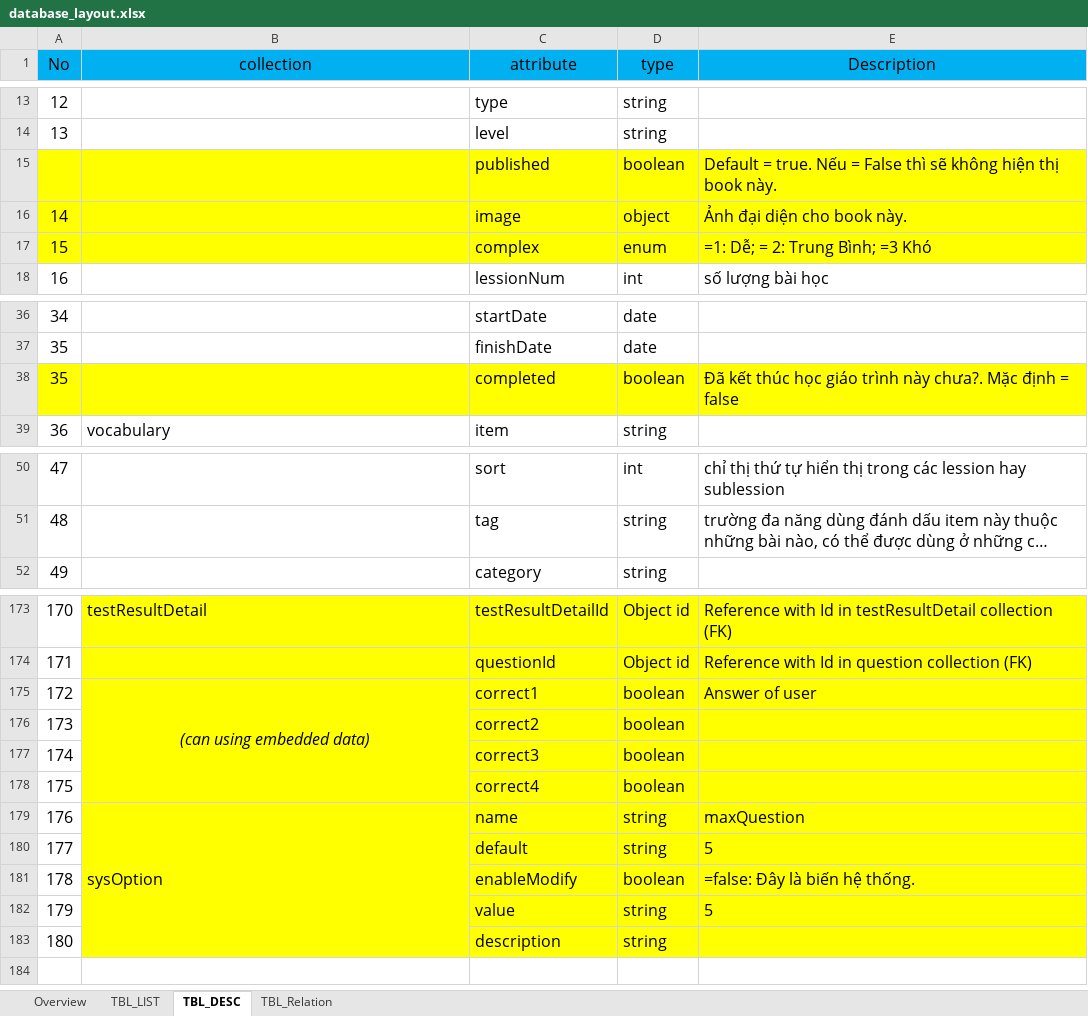
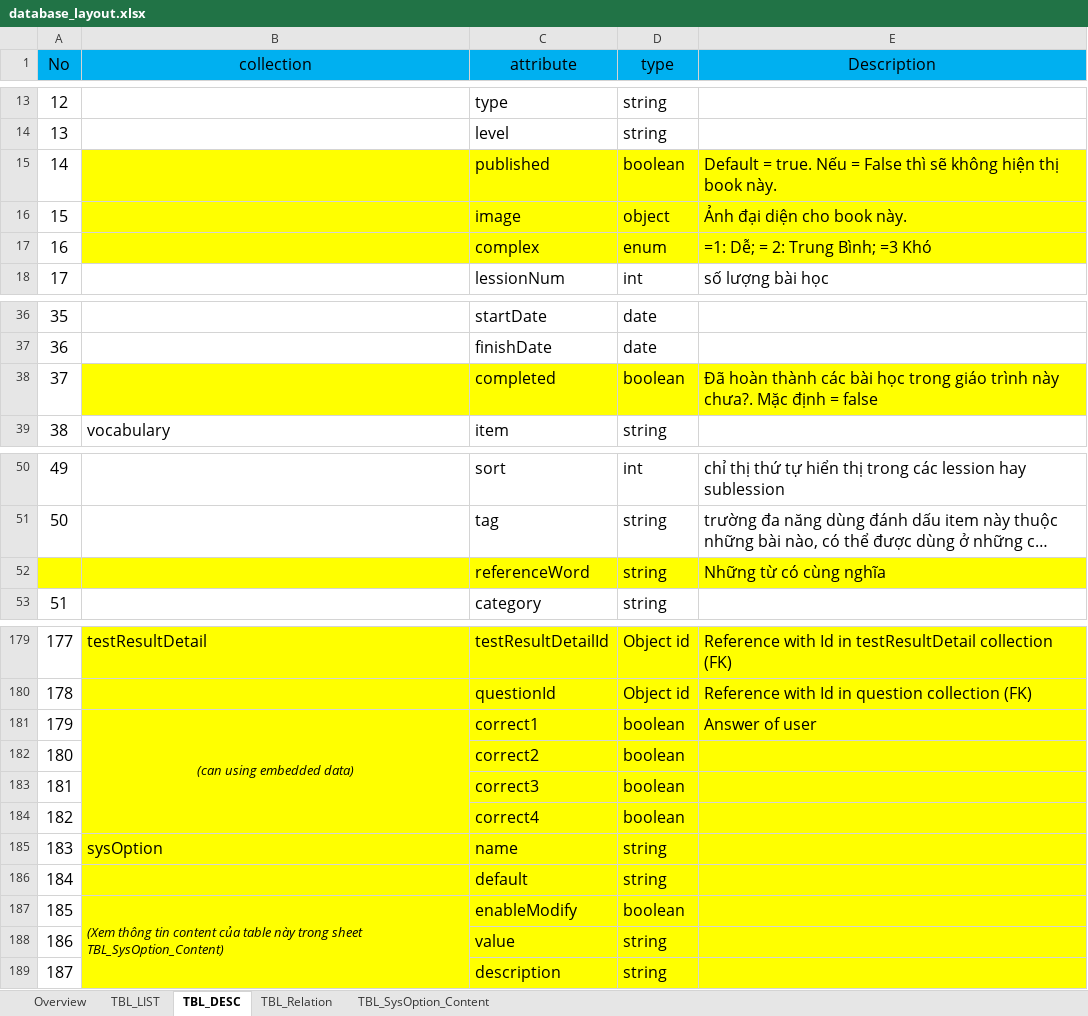
Before and after one commit to tugigroup/japtool, an Excel workbook: 10_SRS/database_layout.xlsx, sheet TBL_DESC, drawn as a sheet; only a part is shown, gaps mark what is left out; long unchanged cells end in …; values as stored, in another font and other column widths than the file's, no borders; removed rows and columns are numbered as before the commit, all else as after; the diff covers the shown part only; the diff names each change by its address in the sheet, - before the commit and + after, or states it on an @@ line.

```diff
--- a/10_SRS/database_layout.xlsx (sheet TBL_DESC)
+++ b/10_SRS/database_layout.xlsx (sheet TBL_DESC)
+sheet tab: TBL_SysOption_Content
@@ column A (No) renumbered from row 15 down @@
-A15:A17 fill: #FFFF00
+A15:A17 fill: none
-A38 fill: #FFFF00
+A38 fill: none
-E38 (Description): Đã kết thúc học giáo trình…
+E38 (Description): Đã hoàn thành các bài học trong giáo trình…
+row 52:  |  | referenceWord | string | Những từ có cùng nghĩa
@@ B181 text size: smaller @@
-B179:B183 merged
-E185 (Description): maxQuestion
+E185 (Description): (empty)
-E186 (Description): 5
+E186 (Description): (empty)
-B187 (collection): (empty)
+B187 (collection): (Xem thông tin content của table này trong sheet TBL_SysOption_Content)
+B187:B189 merged
-E187 (Description): =false: Đây là biến hệ thống.
+E187 (Description): (empty)
-E188 (Description): 5
+E188 (Description): (empty)
```
Also changed, not shown: 5 added rows, 1 edited cell, cell formats and merged cells elsewhere in this sheet, sheet TBL_Relation, charts or pictures.
